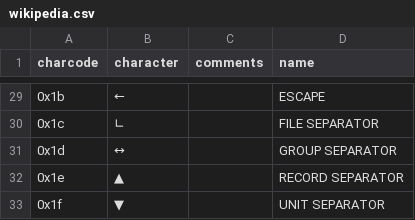
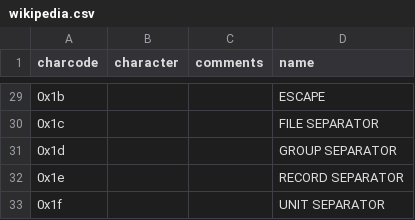
Before and after one commit to joncampbell123/a-pile-of-documentation, a CSV file: tables/charset/cp1252/wikipedia.csv, drawn as a sheet; only a part is shown, gaps mark what is left out; the diff covers the shown part only.

```diff
--- a/tables/charset/cp1252/wikipedia.csv
+++ b/tables/charset/cp1252/wikipedia.csv
@@ -29,5 +29,5 @@ charcode,character,comments,name
-0x1b,←,,ESCAPE
-0x1c,∟,,FILE SEPARATOR
-0x1d,↔,,GROUP SEPARATOR
-0x1e,▲,,RECORD SEPARATOR
-0x1f,▼,,UNIT SEPARATOR
+0x1b,,,ESCAPE
+0x1c,,,FILE SEPARATOR
+0x1d,,,GROUP SEPARATOR
+0x1e,,,RECORD SEPARATOR
+0x1f,,,UNIT SEPARATOR
```
Also changed, not shown: 27 edited cells elsewhere in this file, tables/charset/iso8859-1/wikipedia.csv, tables/charset/macroman/wikipedia.csv.
